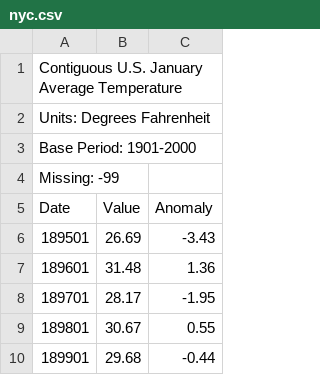
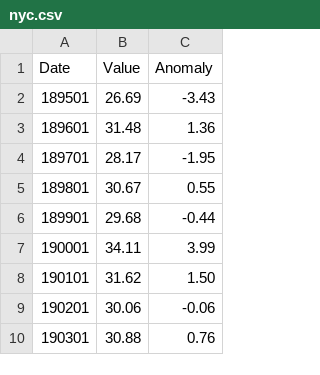
Before and after one commit to S572396/datafun-07-ml, a CSV file: nyc.csv, drawn as a sheet; only a part is shown; the shorter side is filled out with more unchanged rows.

```diff
--- a/nyc.csv
+++ b/nyc.csv
@@ -1,5 +1 @@
-Contiguous U.S. January Average Temperature
-Units: Degrees Fahrenheit
-Base Period: 1901-2000
-Missing: -99
 Date,Value,Anomaly
```
Also changed, not shown: 1 other file.
